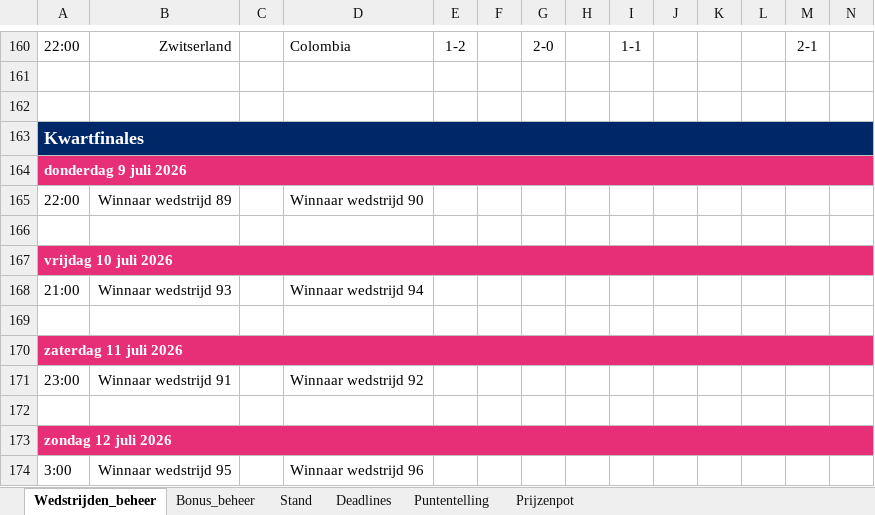
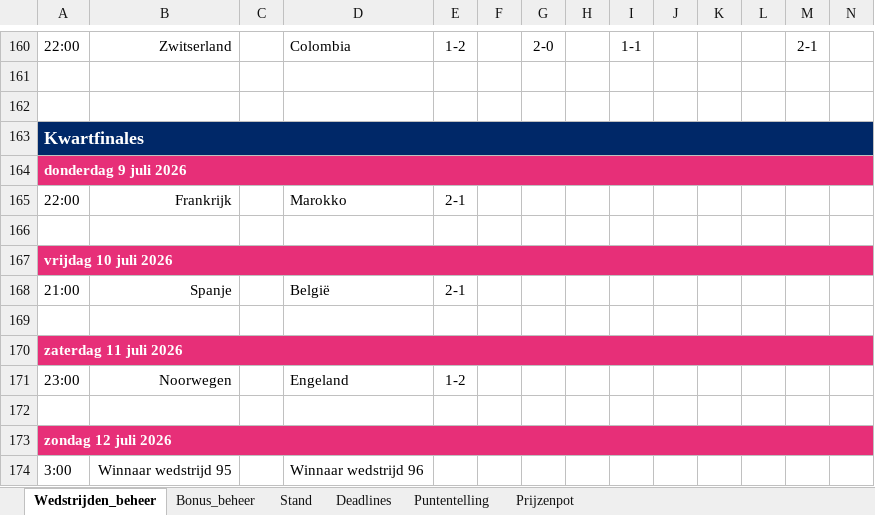
Before and after one commit to BAARLO/BINX, an Excel workbook: WK2026_poule_beheer.xlsx, sheet Wedstrijden_beheer, drawn as a sheet; only a part is shown, gaps mark what is left out; values as stored, in another font and other column widths than the file's, no borders; removed rows and columns are numbered as before the commit, all else as after; rows hold the shown columns only; the diff covers the shown part only; the diff names each change by its address in the sheet, - before the commit and + after, or states it on an @@ line.

```diff
--- a/WK2026_poule_beheer.xlsx (sheet Wedstrijden_beheer)
+++ b/WK2026_poule_beheer.xlsx (sheet Wedstrijden_beheer)
-row 165: 22:00 | Winnaar wedstrijd 89 |  | Winnaar wedstrijd 90
+row 165: 22:00 | Frankrijk |  | Marokko | 2-1
-row 168: 21:00 | Winnaar wedstrijd 93 |  | Winnaar wedstrijd 94
+row 168: 21:00 | Spanje |  | België | 2-1
-row 171: 23:00 | Winnaar wedstrijd 91 |  | Winnaar wedstrijd 92
+row 171: 23:00 | Noorwegen |  | Engeland | 1-2
```
Also changed, not shown: 42 edited cells elsewhere in this sheet, sheet Stand, formulas that keep their value, hidden cells.
